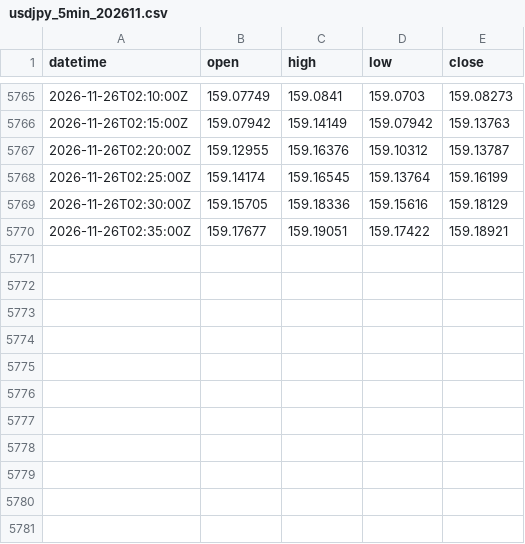
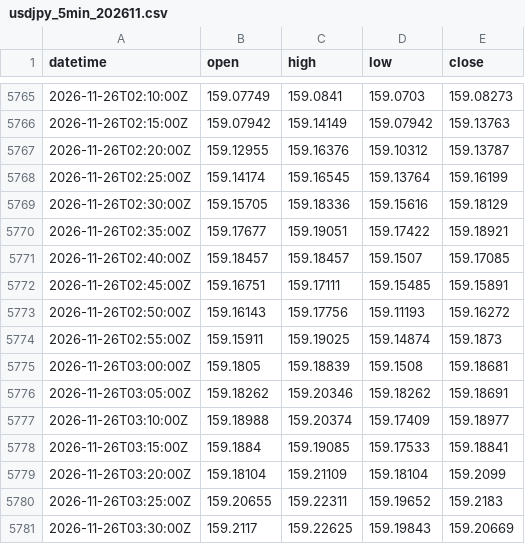
Before and after one commit to ambesho-maker/usdjpy-signal, a CSV file: data/usdjpy_5min_202611.csv, drawn as a sheet; only a part is shown, gaps mark what is left out.

```diff
--- a/data/usdjpy_5min_202611.csv
+++ b/data/usdjpy_5min_202611.csv
@@ -5770 +5770,12 @@ datetime,open,high,low,close
 2026-11-26T02:35:00Z,159.17677,159.19051,159.17422,159.18921
+2026-11-26T02:40:00Z,159.18457,159.18457,159.1507,159.17085
+2026-11-26T02:45:00Z,159.16751,159.17111,159.15485,159.15891
+2026-11-26T02:50:00Z,159.16143,159.17756,159.11193,159.16272
+2026-11-26T02:55:00Z,159.15911,159.19025,159.14874,159.1873
+2026-11-26T03:00:00Z,159.1805,159.18839,159.1508,159.18681
+2026-11-26T03:05:00Z,159.18262,159.20346,159.18262,159.18691
+2026-11-26T03:10:00Z,159.18988,159.20374,159.17409,159.18977
+2026-11-26T03:15:00Z,159.1884,159.19085,159.17533,159.18841
+2026-11-26T03:20:00Z,159.18104,159.21109,159.18104,159.2099
+2026-11-26T03:25:00Z,159.20655,159.22311,159.19652,159.2183
+2026-11-26T03:30:00Z,159.2117,159.22625,159.19843,159.20669
```
Also changed, not shown: 1 other file.
